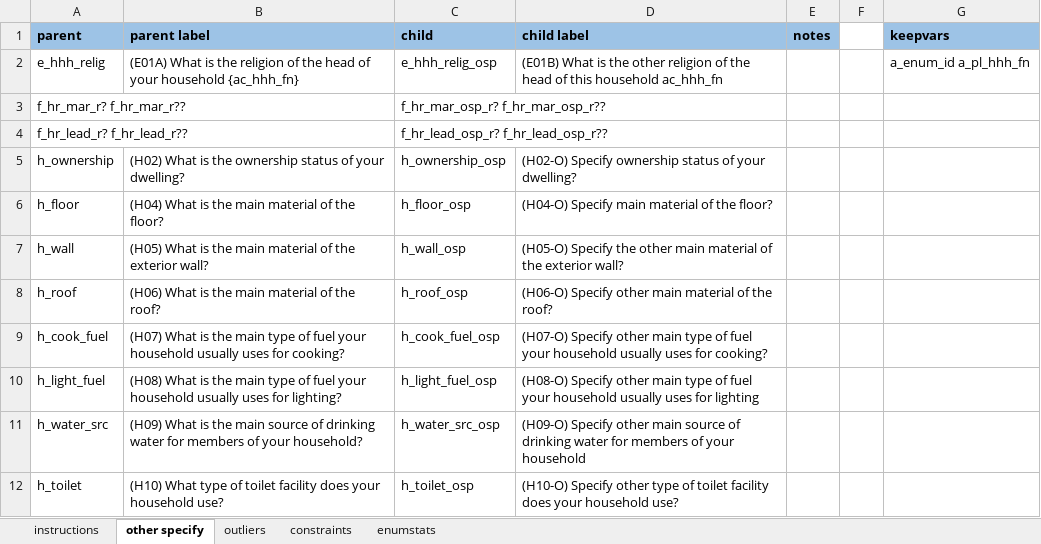
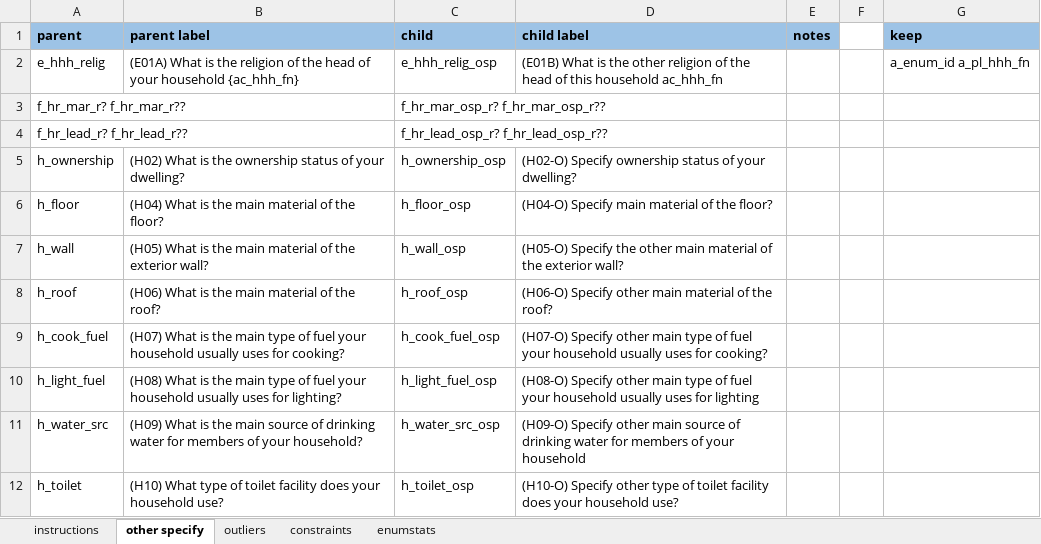
Before and after one commit to PovertyAction/high-frequency-checks, an Excel workbook: excel/examples/hfc_inputs_example.xlsm, sheet other specify, drawn as a sheet; values as stored, in another font and other column widths than the file's, no borders; conditional formats not drawn; the diff names each change by its address in the sheet, - before the commit and + after, or states it on an @@ line.

Commit message:
changed keepvars to keep

```diff
--- a/excel/examples/hfc_inputs_example.xlsm (sheet other specify)
+++ b/excel/examples/hfc_inputs_example.xlsm (sheet other specify)
-G1: keepvars
+G1: keep
```
Also changed, not shown: sheet instructions, excel/exercise/hfc_inputs_exercise.xlsm, excel/templates/hfc_inputs.xlsm.
